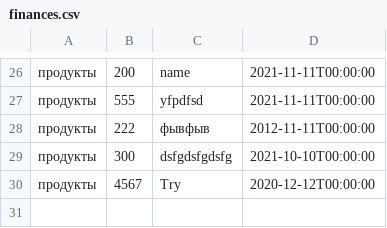
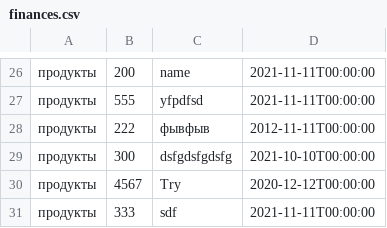
Before and after one commit to Doktrjegih/tg_finance, a CSV file: finances.csv, drawn as a sheet; only a part is shown, gaps mark what is left out; the diff names each change by its address in the sheet, - before the commit and + after, or states it on an @@ line.

```diff
--- a/finances.csv
+++ b/finances.csv
+row 31: продукты | 333 | sdf | 2021-11-11T00:00:00
```
Also changed, not shown: 1 other file.
